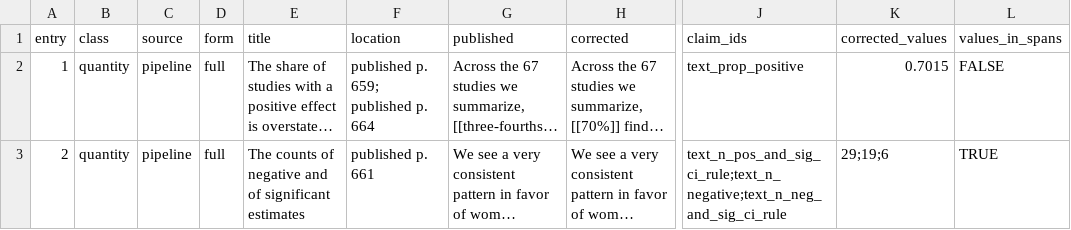
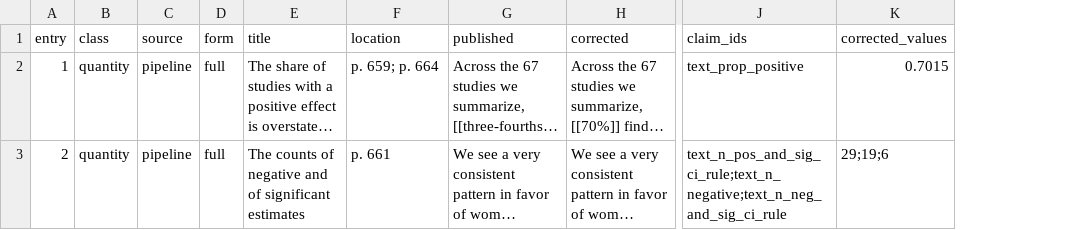
Before and after one commit to active-maintenance-aec/schwarz_coppock_2022, a CSV file: errata_entries.csv, drawn as a sheet; only a part is shown, gaps mark what is left out; long unchanged cells end in …; the diff covers the shown part only; the diff names each change by its address in the sheet, - before the commit and + after, or states it on an @@ line.

```diff
--- a/errata_entries.csv
+++ b/errata_entries.csv
-column L (values_in_spans), rows 2-3: FALSE | TRUE
-F2 (location): published p. 659; published p. 664
+F2 (location): p. 659; p. 664
-F3 (location): published p. 661
+F3 (location): p. 661
```
Also changed, not shown: 62 edited cells elsewhere in this file, 3 other files.
